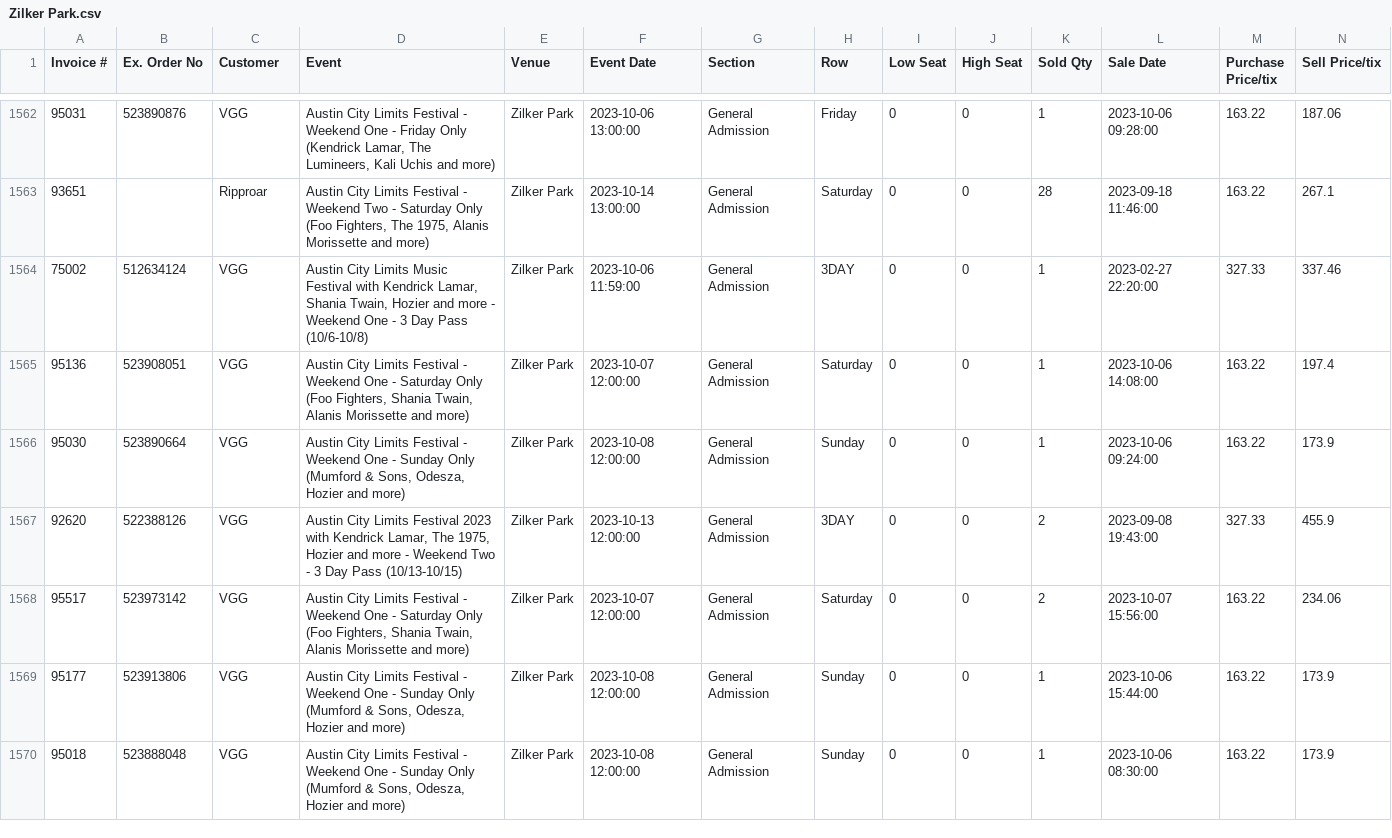
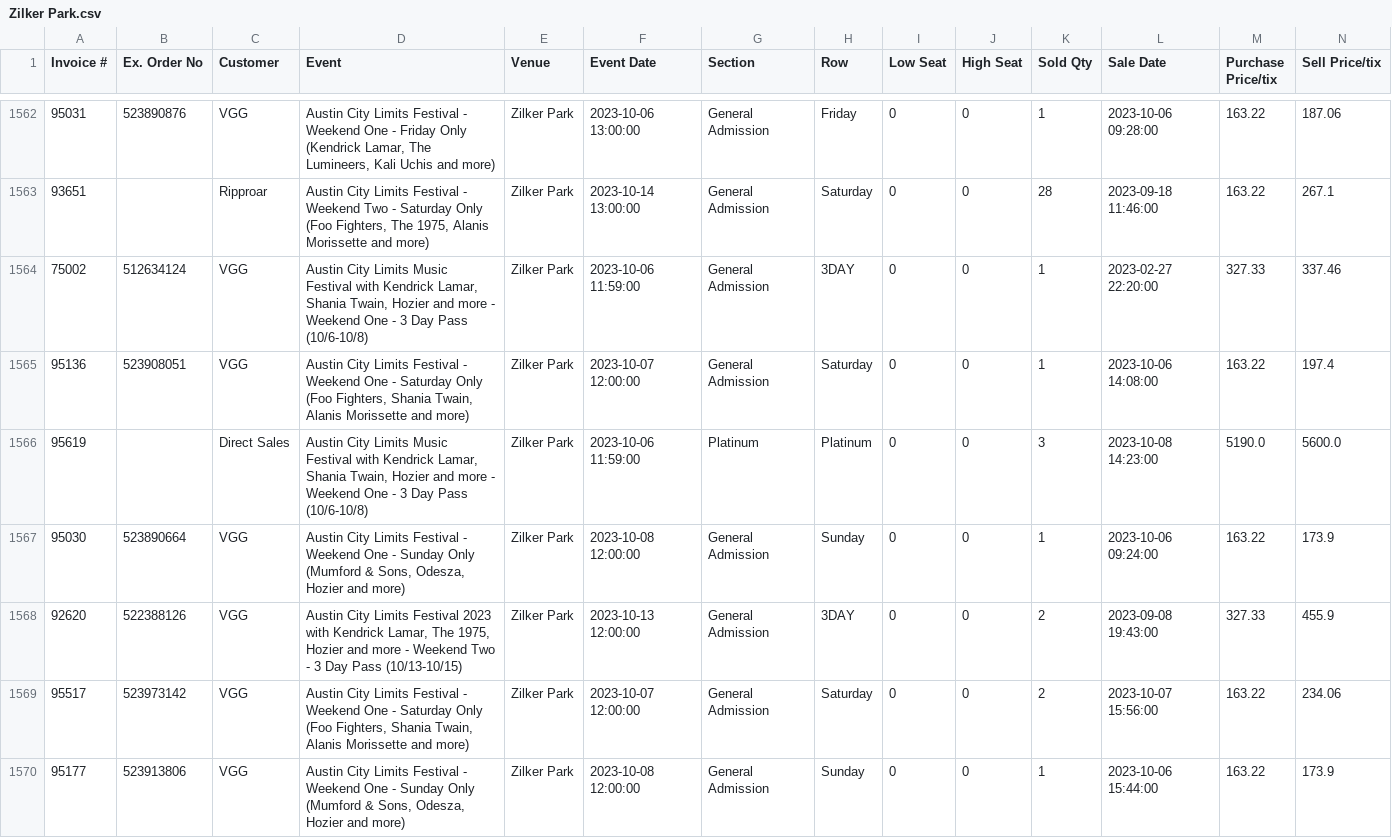
Before and after one commit to Lhenry98/Stats-Project-GLH-1, a CSV file: Zilker Park.csv, drawn as a sheet; only a part is shown, gaps mark what is left out; the shorter side is filled out with more unchanged rows; rows hold the shown columns only; the diff names each change by its address in the sheet, - before the commit and + after, or states it on an @@ line.

Commit message:
committing files

```diff
--- a/Zilker Park.csv
+++ b/Zilker Park.csv
+row 1566: 95619 |  | Direct Sales | Austin City Limits Music Festival with Kendrick Lamar, Shania Twain, Hozier and more - Weekend One - 3 Day Pass (10/6-10/8) | Zilker Park | 2023-10-06 11:59:00 | Platinum | Platinum | 0 | 0 | 3 | 2023-10-08 14:23:00 | 5190.0 | 5600.0
```
